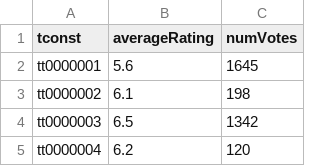
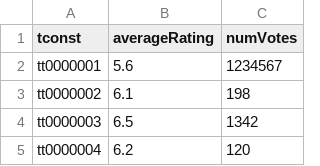
Before and after one commit to houjing1k/Database-Project-1, a TSV file: data/data_tree_3.tsv, drawn as a sheet; only a part is shown.

Commit message:
increase byte size of totalVotes

```diff
--- a/data/data_tree_3.tsv
+++ b/data/data_tree_3.tsv
@@ -1,3 +1,3 @@
 tconst	averageRating	numVotes
-tt0000001	5.6	1645
+tt0000001	5.6	1234567
 tt0000002	6.1	198
```
Also changed, not shown: 2 other files.
